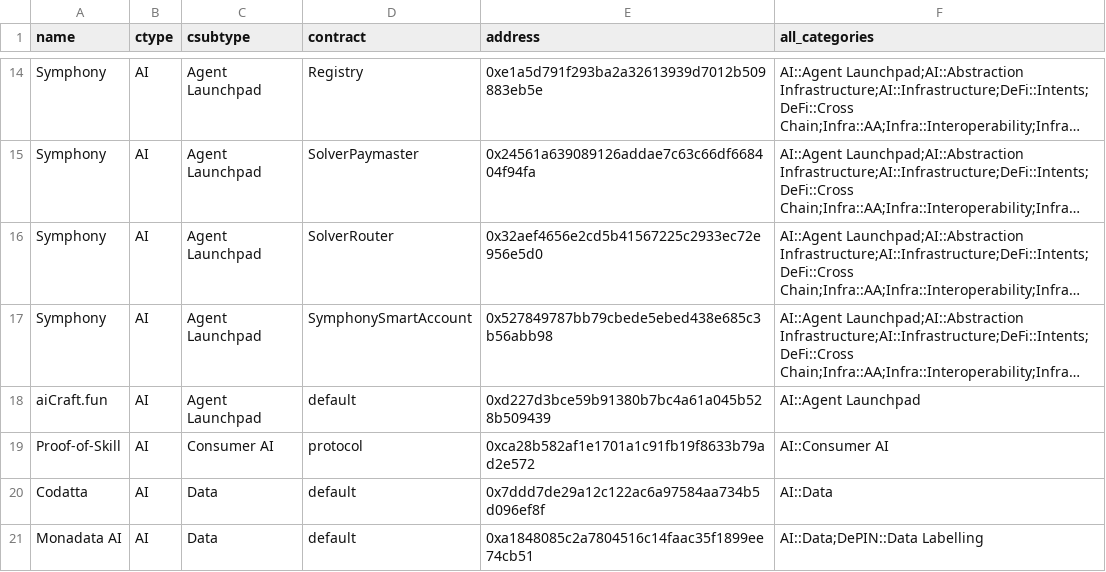
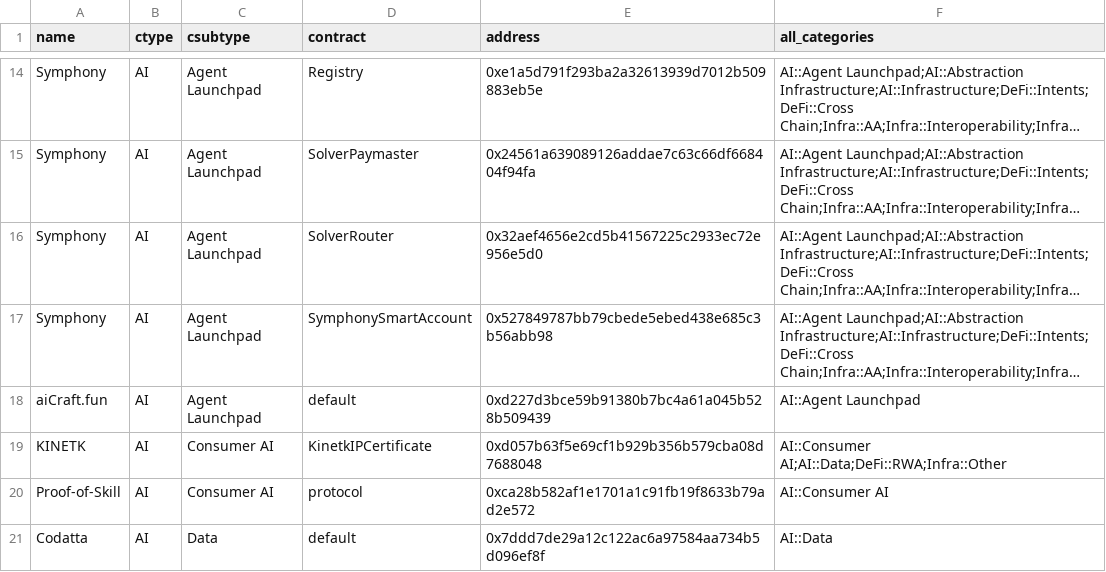
Before and after one commit to monad-crypto/protocols, a CSV file: protocols-testnet.csv, drawn as a sheet; only a part is shown, gaps mark what is left out; the shorter side is filled out with more unchanged rows; long unchanged cells end in …; the diff names each change by its address in the sheet, - before the commit and + after, or states it on an @@ line.

```diff
--- a/protocols-testnet.csv
+++ b/protocols-testnet.csv
+row 19: KINETK | AI | Consumer AI | KinetkIPCertificate | 0xd057b63f5e69cf1b929b356b579cba08d7688048 | AI::Consumer AI;AI::Data;DeFi::RWA;Infra::Other
```
Also changed, not shown: protocols-mainnet.csv.
